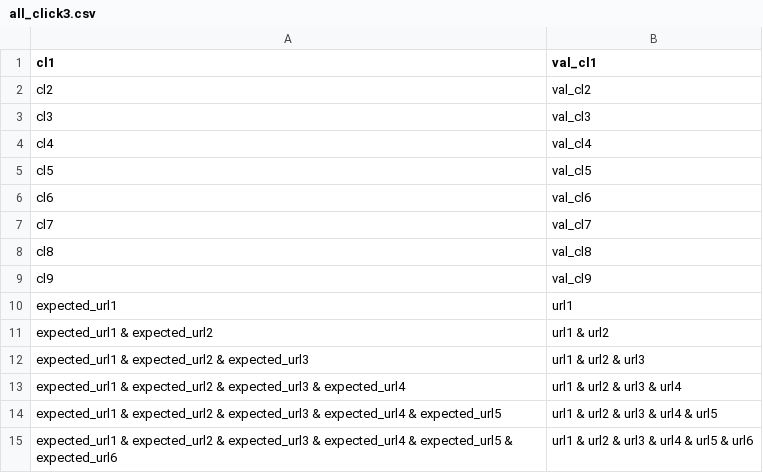
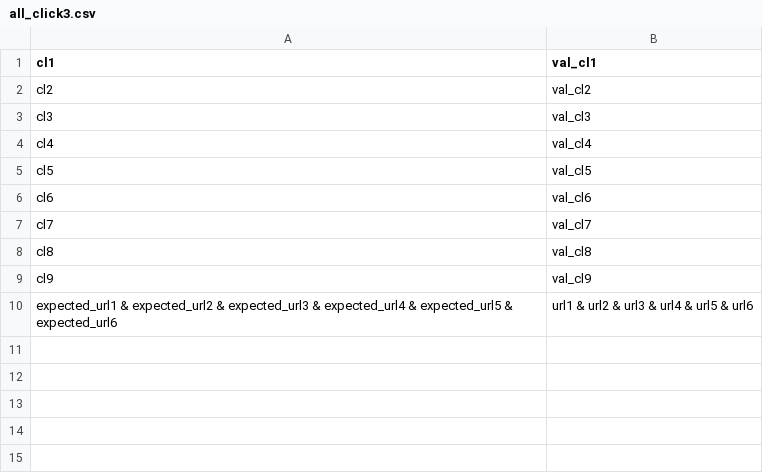
Before and after one commit to atsayu/UITestingScriptGen, a CSV file: src/main/resources/data_test_invalid/all_click3.csv, drawn as a sheet; the diff names each change by its address in the sheet, - before the commit and + after, or states it on an @@ line.

Commit message:
add test cases only input actions

```diff
--- a/src/main/resources/data_test_invalid/all_click3.csv
+++ b/src/main/resources/data_test_invalid/all_click3.csv
-row 10: expected_url1 | url1
-row 11: expected_url1 & expected_url2 | url1 & url2
-row 12: expected_url1 & expected_url2 & expected_url3 | url1 & url2 & url3
-row 13: expected_url1 & expected_url2 & expected_url3 & expected_url4 | url1 & url2 & url3 & url4
-row 14: expected_url1 & expected_url2 & expected_url3 & expected_url4 & expected_url5 | url1 & url2 & url3 & url4 & url5
```
Also changed, not shown: src/main/resources/data_test_invalid/saucedemo_login_xor.csv, 5 other files.
